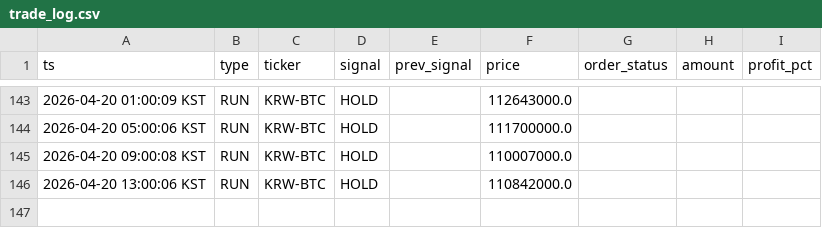
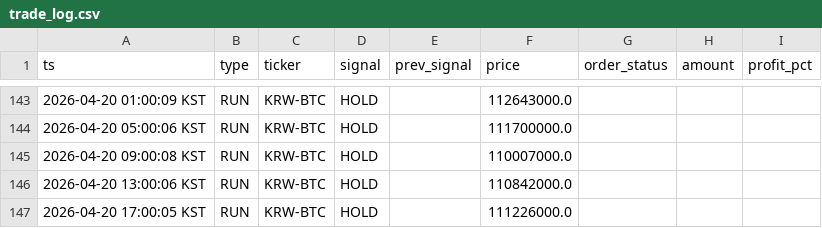
Before and after one commit to hsonicpark-star/upbit-auto-trading, a CSV file: data/trade_log.csv, drawn as a sheet; only a part is shown, gaps mark what is left out; the diff names each change by its address in the sheet, - before the commit and + after, or states it on an @@ line.

```diff
--- a/data/trade_log.csv
+++ b/data/trade_log.csv
+row 147: 2026-04-20 17:00:05 KST | RUN | KRW-BTC | HOLD |  | 111226000.0
```
Also changed, not shown: 3 other files.
